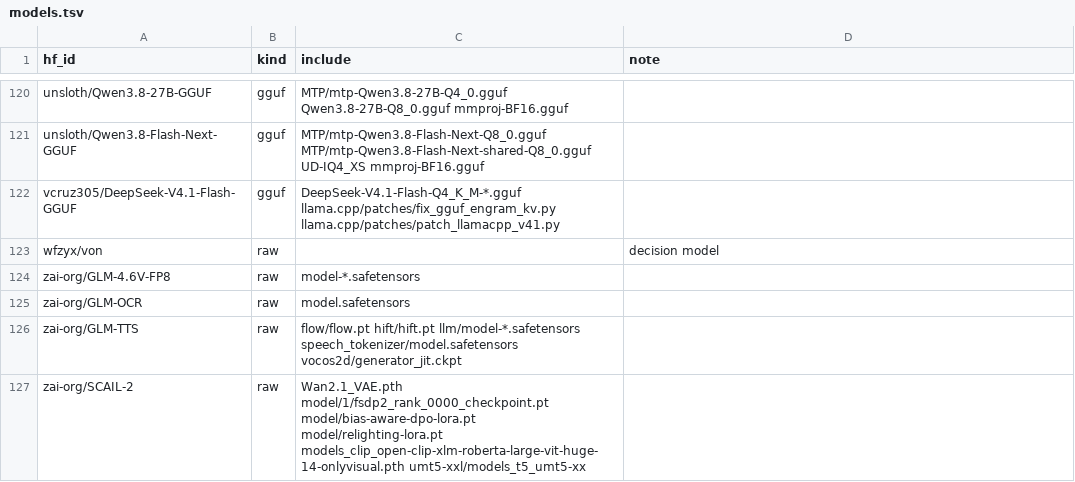
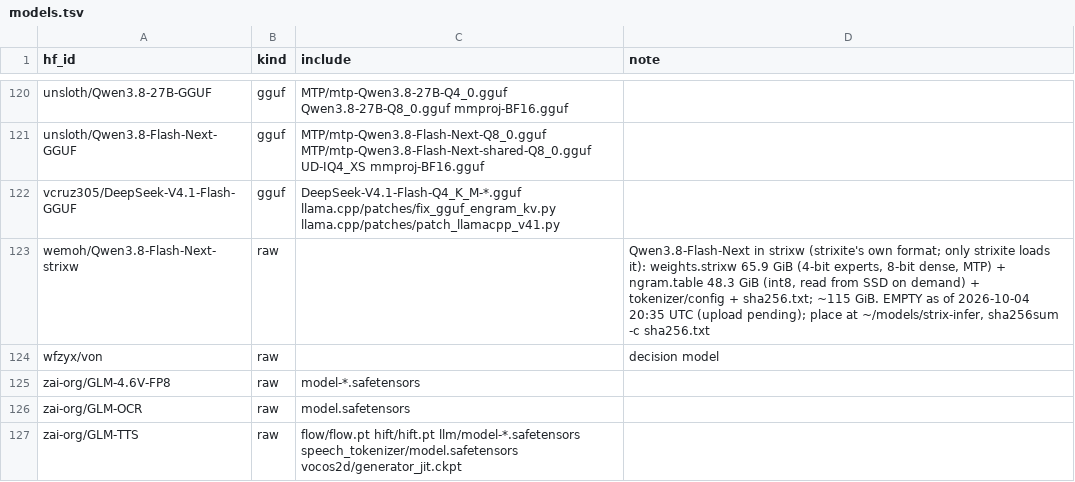
Before and after one commit to TheBeaninator/ark, a TSV file: manifest/models.tsv, drawn as a sheet; only a part is shown, gaps mark what is left out; the shorter side is filled out with more unchanged rows.

```diff
--- a/manifest/models.tsv
+++ b/manifest/models.tsv
@@ -122,2 +122,3 @@ unsloth/Qwen3.8-Flash-Next-GGUF	gguf	MTP/mtp-Qwen3.8-Flash-Next-Q8_0.gguf MTP/mt
 vcruz305/DeepSeek-V4.1-Flash-GGUF	gguf	DeepSeek-V4.1-Flash-Q4_K_M-*.gguf llama.cpp/patches/fix_gguf_engram_kv.py llama.cpp/patches/patch_llamacpp_v41.py	
+wemoh/Qwen3.8-Flash-Next-strixw	raw		Qwen3.8-Flash-Next in strixw (strixite's own format; only strixite loads it): weights.strixw 65.9 GiB (4-bit experts, 8-bit dense, MTP) + ngram.table 48.3 GiB (int8, read from SSD on demand) + tokenizer/config + sha256.txt; ~115 GiB. EMPTY as of 2026-10-04 20:35 UTC (upload pending); place at ~/models/strix-infer, sha256sum -c sha256.txt
 wfzyx/von	raw		decision model
```
